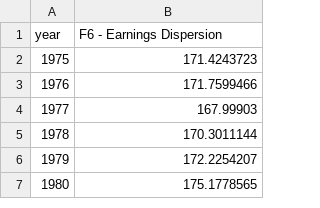
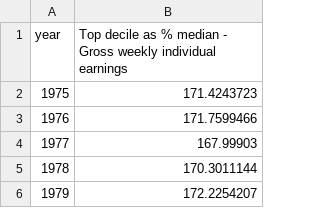
Before and after one commit to owid/chartbook, a CSV file: Australia/top_chart.csv, drawn as a sheet; only a part is shown; the shorter side is filled out with more unchanged rows.

```diff
--- a/Australia/top_chart.csv
+++ b/Australia/top_chart.csv
@@ -1,2 +1,2 @@
-year,F6 - Earnings Dispersion
+year,Top decile as % median - Gross weekly individual earnings
 1975,171.4243723
```
Also changed, not shown: Australia/bottom_chart.csv, 3 other files.
